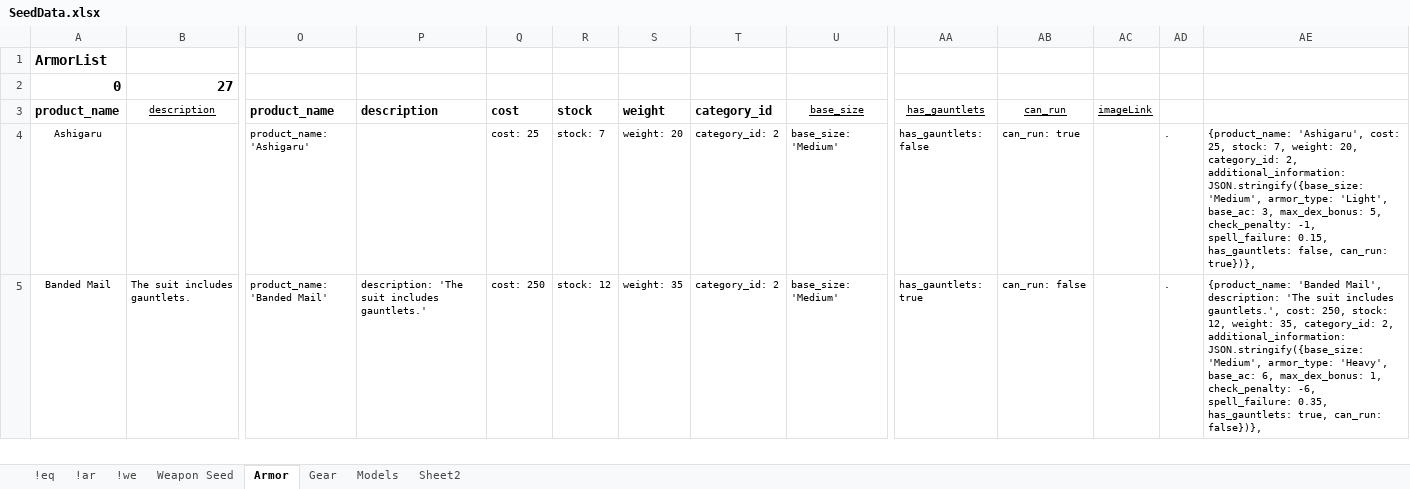
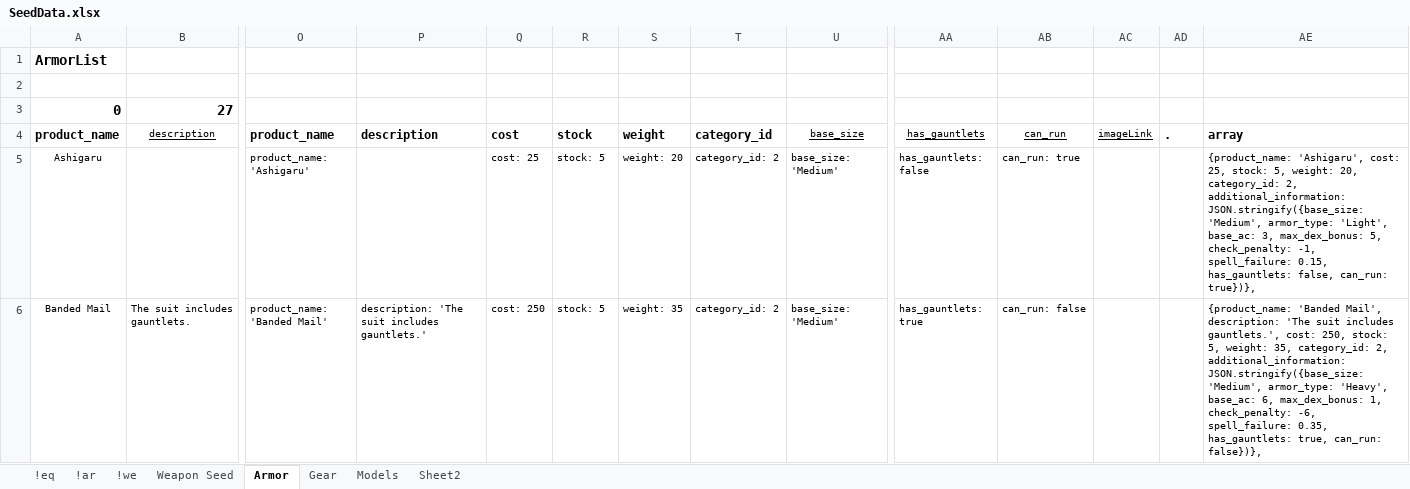
Before and after one commit to Chip-L/shop-a-lot, an Excel workbook: Misc/SeedData.xlsx, sheet Armor, drawn as a sheet; only a part is shown, gaps mark what is left out; values as stored, in another font and other column widths than the file's, no borders; addresses are those after the commit; rows hold the shown columns only; the diff covers the shown part only; the diff names each change by its address in the sheet, - before the commit and + after, or states it on an @@ line.

```diff
--- a/Misc/SeedData.xlsx (sheet Armor)
+++ b/Misc/SeedData.xlsx (sheet Armor)
+row 2: (empty)
-AD4: (empty)
+AD4: .
-AE4: (empty)
+AE4: array
-R5: stock: 7
+R5: stock: 5
-AD5:AD6: .
+AD5:AD6: (empty)
-AE5: …25, stock: 7, weight: 20,…
+AE5: …25, stock: 5, weight: 20,…
-R6: stock: 12
+R6: stock: 5
-AE6: …250, stock: 12, weight: 35,…
+AE6: …250, stock: 5, weight: 35,…
```
Also changed, not shown: 113 edited cells elsewhere in this sheet, sheet Weapon Seed, sheet Gear, formulas that keep their value, 1 other file.
